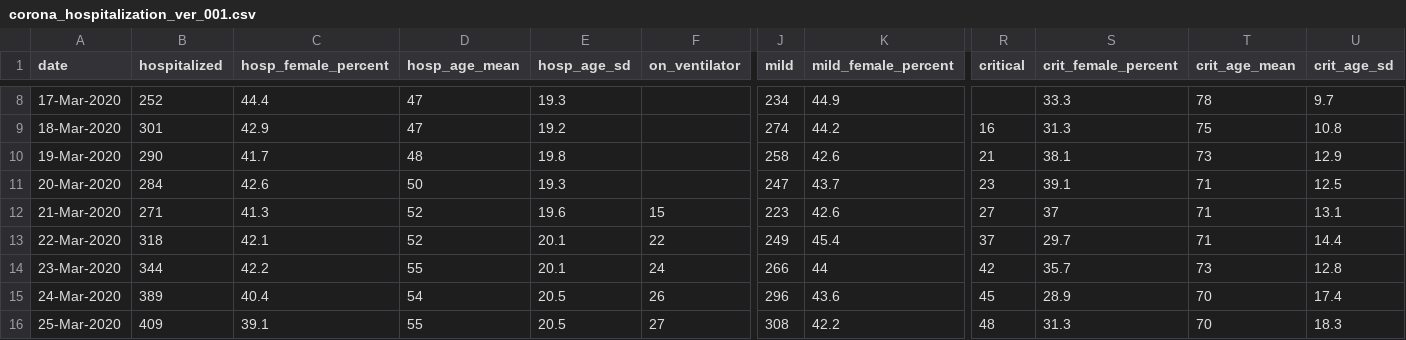
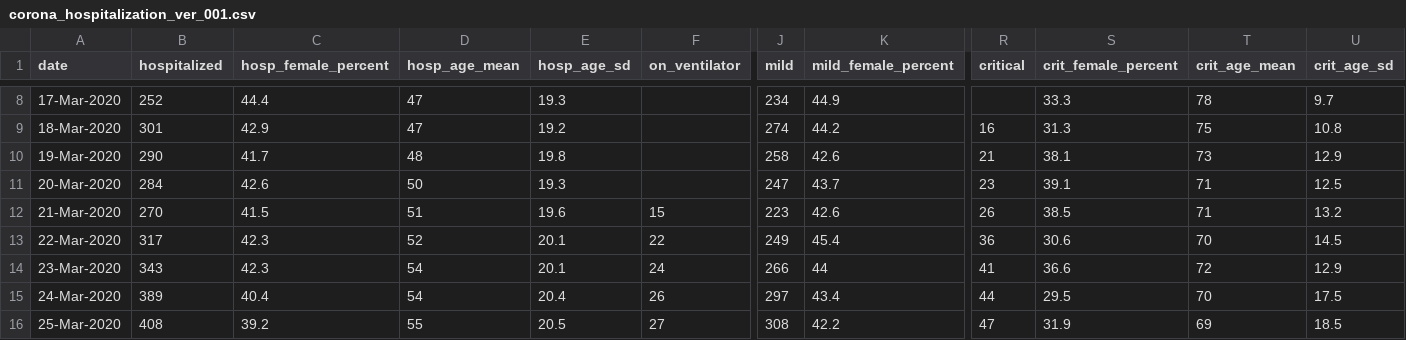
Before and after one commit to yuval-harpaz/covid-19-israel-matlab, a CSV file: data/Israel/corona_hospitalization_ver_001.csv, drawn as a sheet; only a part is shown, gaps mark what is left out; the diff covers the shown part only; the diff names each change by its address in the sheet, - before the commit and + after, or states it on an @@ line.

```diff
--- a/data/Israel/corona_hospitalization_ver_001.csv
+++ b/data/Israel/corona_hospitalization_ver_001.csv
-B12 (hospitalized): 271
+B12 (hospitalized): 270
-C12 (hosp_female_percent): 41.3
+C12 (hosp_female_percent): 41.5
-D12 (hosp_age_mean): 52
+D12 (hosp_age_mean): 51
-R12 (critical): 27
+R12 (critical): 26
-S12 (crit_female_percent): 37
+S12 (crit_female_percent): 38.5
-U12 (crit_age_sd): 13.1
+U12 (crit_age_sd): 13.2
-B13 (hospitalized): 318
+B13 (hospitalized): 317
-C13 (hosp_female_percent): 42.1
+C13 (hosp_female_percent): 42.3
-R13 (critical): 37
+R13 (critical): 36
-S13 (crit_female_percent): 29.7
+S13 (crit_female_percent): 30.6
-T13 (crit_age_mean): 71
+T13 (crit_age_mean): 70
-U13 (crit_age_sd): 14.4
+U13 (crit_age_sd): 14.5
-B14 (hospitalized): 344
+B14 (hospitalized): 343
-C14 (hosp_female_percent): 42.2
+C14 (hosp_female_percent): 42.3
-D14 (hosp_age_mean): 55
+D14 (hosp_age_mean): 54
-R14 (critical): 42
+R14 (critical): 41
-S14 (crit_female_percent): 35.7
+S14 (crit_female_percent): 36.6
-T14 (crit_age_mean): 73
+T14 (crit_age_mean): 72
-U14 (crit_age_sd): 12.8
+U14 (crit_age_sd): 12.9
-E15 (hosp_age_sd): 20.5
+E15 (hosp_age_sd): 20.4
-J15 (mild): 296
+J15 (mild): 297
-K15 (mild_female_percent): 43.6
+K15 (mild_female_percent): 43.4
-R15 (critical): 45
+R15 (critical): 44
-S15 (crit_female_percent): 28.9
+S15 (crit_female_percent): 29.5
-U15 (crit_age_sd): 17.4
+U15 (crit_age_sd): 17.5
-B16 (hospitalized): 409
+B16 (hospitalized): 408
-C16 (hosp_female_percent): 39.1
+C16 (hosp_female_percent): 39.2
-R16 (critical): 48
+R16 (critical): 47
-S16 (crit_female_percent): 31.3
+S16 (crit_female_percent): 31.9
-T16 (crit_age_mean): 70
+T16 (crit_age_mean): 69
-U16 (crit_age_sd): 18.3
+U16 (crit_age_sd): 18.5
```
Also changed, not shown: 94 edited cells elsewhere in this file, data/Israel/Israel_ministry_of_health.csv, data/Israel/dashboard_timeseries.csv, 6 other files.
